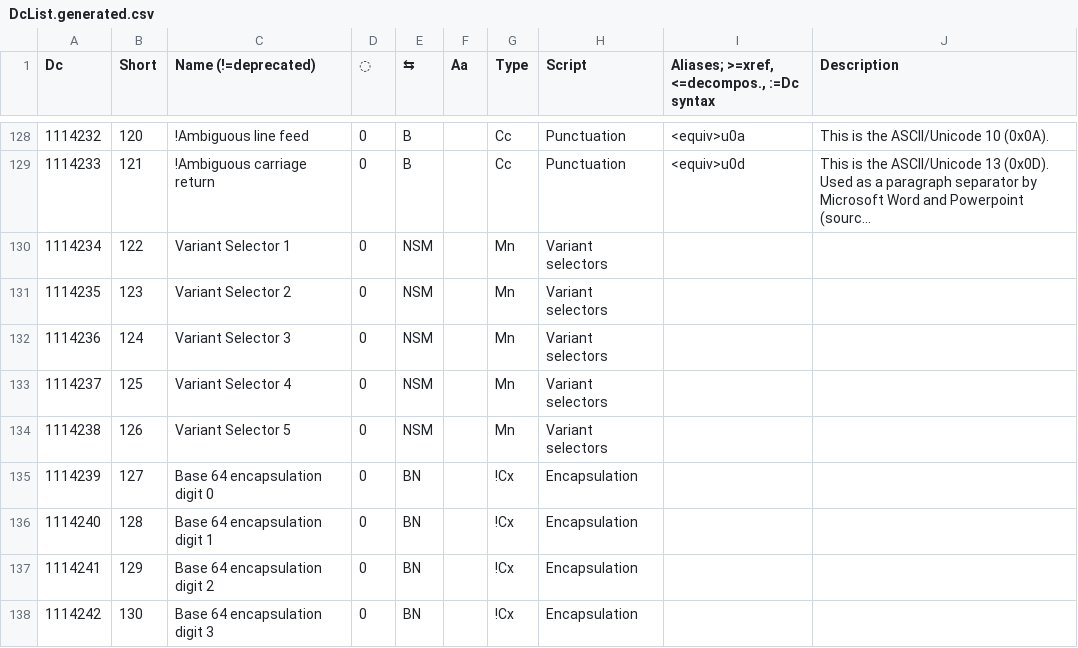
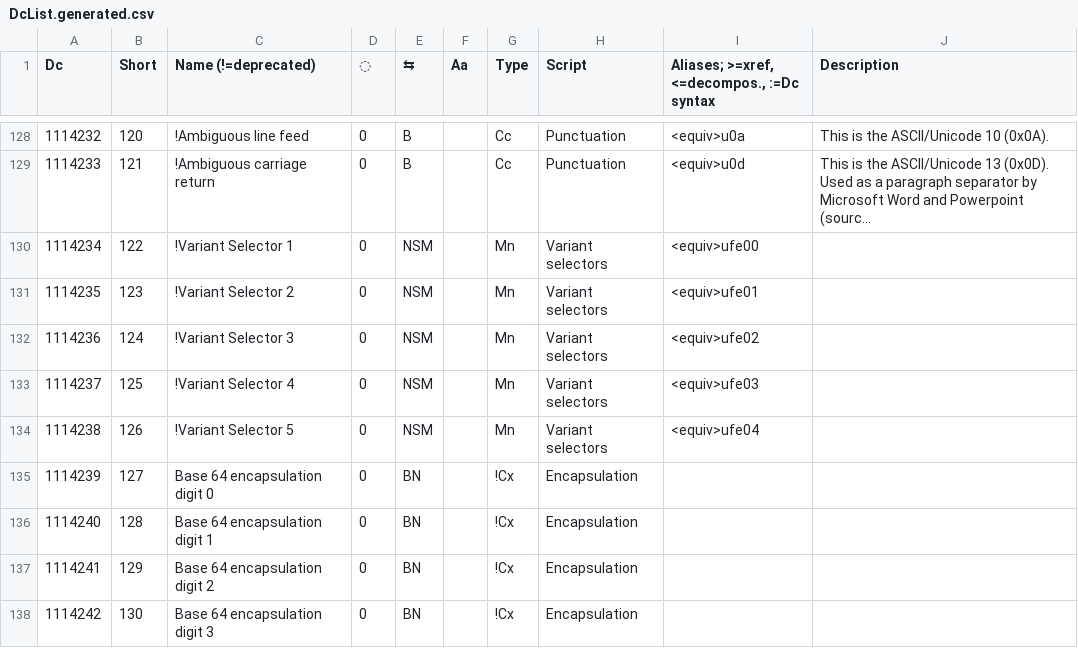
Before and after one commit to collectivetoolbox/collectivetoolbox, a CSV file: src/formats/dcdata/data/DcList.generated.csv, drawn as a sheet; only a part is shown, gaps mark what is left out; long unchanged cells end in …; the diff names each change by its address in the sheet, - before the commit and + after, or states it on an @@ line.

```diff
--- a/src/formats/dcdata/data/DcList.generated.csv
+++ b/src/formats/dcdata/data/DcList.generated.csv
-C130 (Name (!=deprecated)): Variant Selector 1
+C130 (Name (!=deprecated)): !Variant Selector 1
-I130: (empty)
+I130: <equiv>ufe00
-C131 (Name (!=deprecated)): Variant Selector 2
+C131 (Name (!=deprecated)): !Variant Selector 2
-I131: (empty)
+I131: <equiv>ufe01
-C132 (Name (!=deprecated)): Variant Selector 3
+C132 (Name (!=deprecated)): !Variant Selector 3
-I132: (empty)
+I132: <equiv>ufe02
-C133 (Name (!=deprecated)): Variant Selector 4
+C133 (Name (!=deprecated)): !Variant Selector 4
-I133: (empty)
+I133: <equiv>ufe03
-C134 (Name (!=deprecated)): Variant Selector 5
+C134 (Name (!=deprecated)): !Variant Selector 5
-I134: (empty)
+I134: <equiv>ufe04
```
Also changed, not shown: src/formats/utilities/data/formats.generated.csv, src/formats/utilities/data/formats/container.csv, 2 other files.
